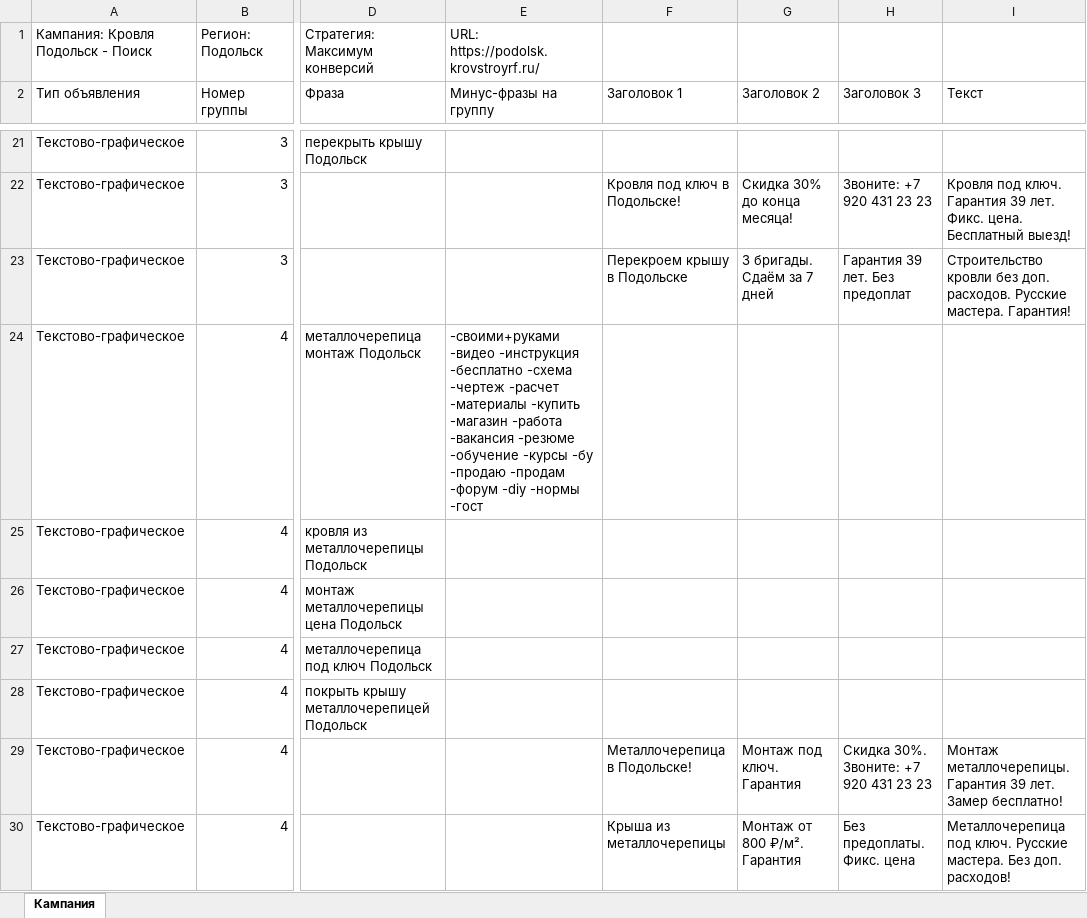
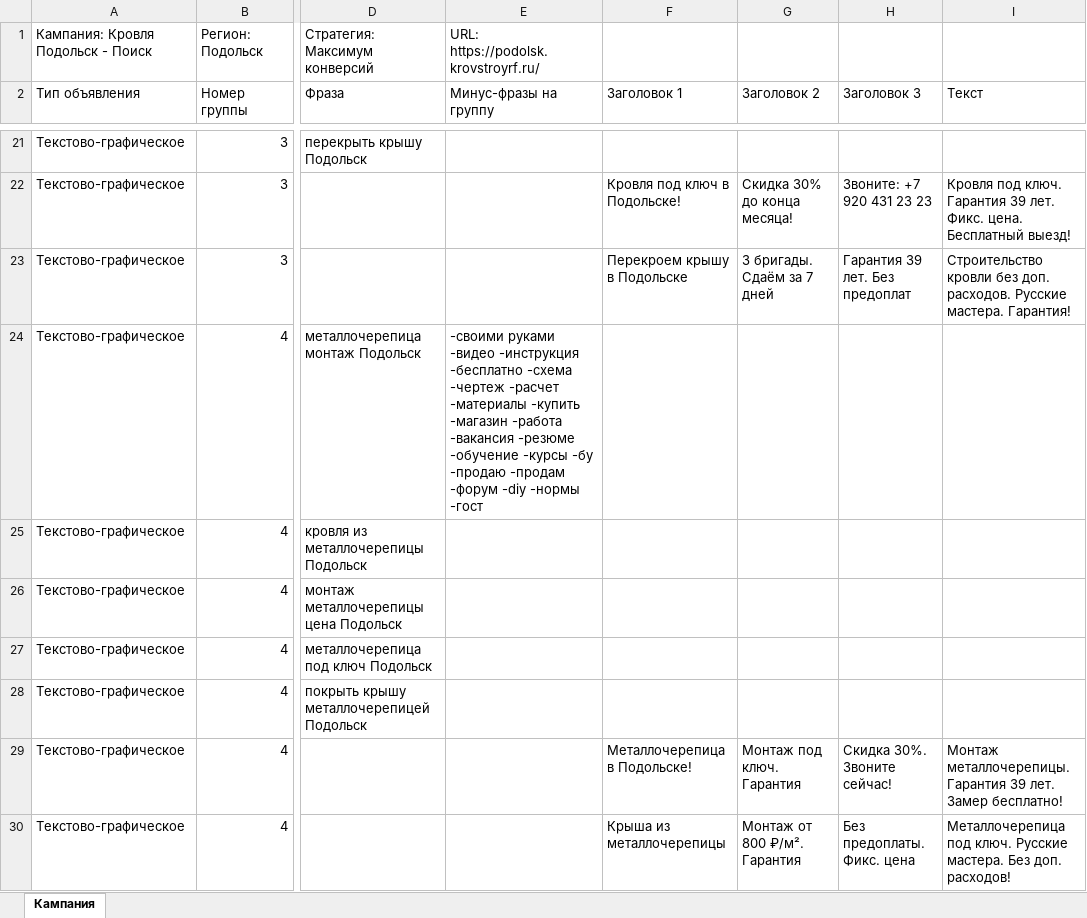
Before and after one commit to fedor5577/StroySmeta_Pro_v1, an Excel workbook: direct_podolsk_v3.xlsx, sheet Кампания, drawn as a sheet; only a part is shown, gaps mark what is left out; values as stored, in another font and other column widths than the file's, no borders; the diff covers the shown part only; the diff names each change by its address in the sheet, - before the commit and + after, or states it on an @@ line.

Commit message:
v3 fix: заголовки ≤30 символов, убран + в минус-фразах, все 3 города

```diff
--- a/direct_podolsk_v3.xlsx (sheet Кампания)
+++ b/direct_podolsk_v3.xlsx (sheet Кампания)
-E24 (Минус-фразы на группу): -своими+руками -видео -инструкция…
+E24 (Минус-фразы на группу): -своими руками -видео -инструкция…
-H29 (Заголовок 3): Скидка 30%. Звоните: +7 920 431 23 23
+H29 (Заголовок 3): Скидка 30%. Звоните сейчас!
```
Also changed, not shown: 19 edited cells elsewhere in this sheet, direct_ryazan_v3.xlsx, direct_voronezh_v3.xlsx.
